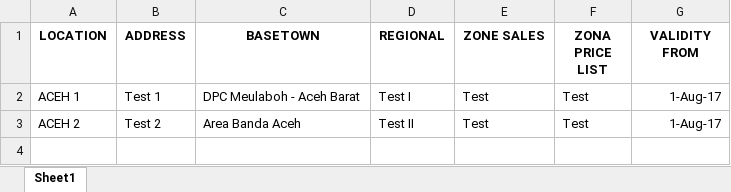
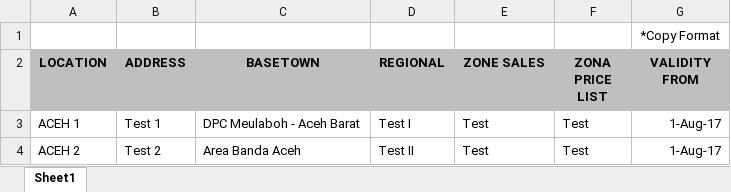
Before and after one commit to donimuzur/hms-fms, an Excel workbook: FMS.Website/files_upload/masterLocationMapping.xlsx, sheet Sheet1, drawn as a sheet; values as stored, in another font and other column widths than the file's, no borders; addresses are those after the commit; the diff names each change by its address in the sheet, - before the commit and + after, or states it on an @@ line.

```diff
--- a/FMS.Website/files_upload/masterLocationMapping.xlsx (sheet Sheet1)
+++ b/FMS.Website/files_upload/masterLocationMapping.xlsx (sheet Sheet1)
+row 1:  |  |  |  |  |  | *Copy Format
-A2:G2 fill: none
+A2:G2 fill: #BFBFBF
```
Also changed, not shown: FMS.Website/files_upload/UploadCtf.xlsx, FMS.Website/files_upload/masterGS.xlsx, 13 other files.
